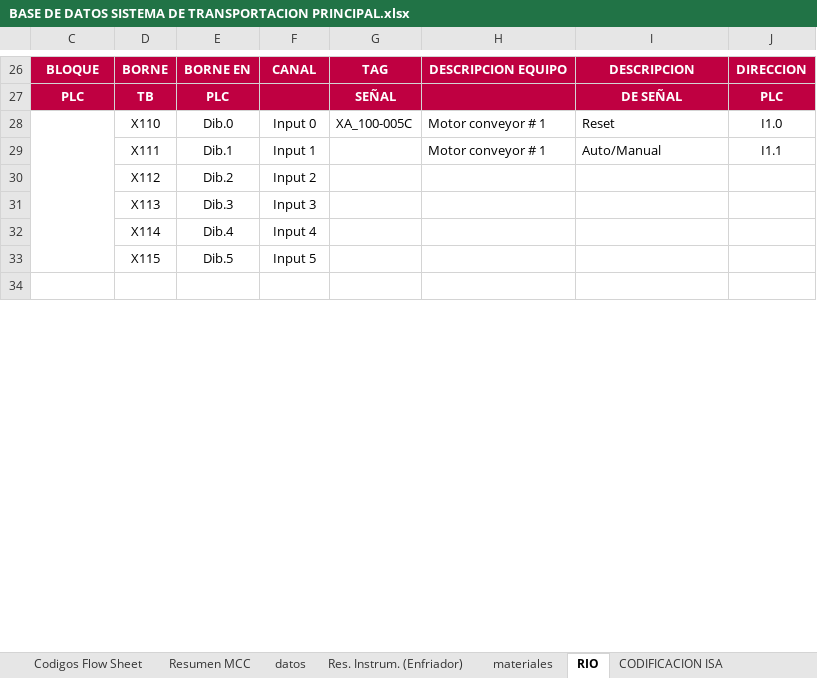
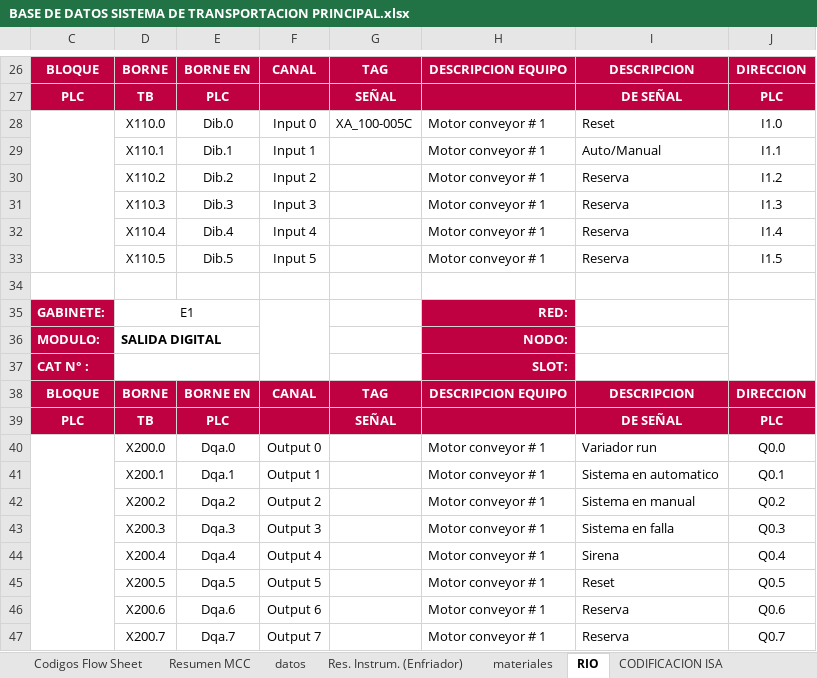
Before and after one commit to HectorMorgadoC/fabrica-de-almacenamiento, an Excel workbook: DOCUMENTOS/BASE DE DATOS SISTEMA DE TRANSPORTACION PRINCIPAL.xlsx, sheet RIO, drawn as a sheet; only a part is shown, gaps mark what is left out; values as stored, in another font and other column widths than the file's, no borders; removed rows and columns are numbered as before the commit, all else as after; the diff covers the shown part only; the diff names each change by its address in the sheet, - before the commit and + after, or states it on an @@ line.

```diff
--- a/DOCUMENTOS/BASE DE DATOS SISTEMA DE TRANSPORTACION PRINCIPAL.xlsx (sheet RIO)
+++ b/DOCUMENTOS/BASE DE DATOS SISTEMA DE TRANSPORTACION PRINCIPAL.xlsx (sheet RIO)
-D28: X110
+D28: X110.0
-D29: X111
+D29: X110.1
-row 30:  | X112 | Dib.2 | Input 2
-row 31:  | X113 | Dib.3 | Input 3
-row 32:  | X114 | Dib.4 | Input 4
-row 33:  | X115 | Dib.5 | Input 5
+row 30:  | X110.2 | Dib.2 | Input 2 |  | Motor conveyor # 1 | Reserva | I1.2
+row 31:  | X110.3 | Dib.3 | Input 3 |  | Motor conveyor # 1 | Reserva | I1.3
+row 32:  | X110.4 | Dib.4 | Input 4 |  | Motor conveyor # 1 | Reserva | I1.4
+row 33:  | X110.5 | Dib.5 | Input 5 |  | Motor conveyor # 1 | Reserva | I1.5
+row 35: GABINETE: | E1 |  |  |  | RED:
+row 36: MODULO: | SALIDA DIGITAL |  |  |  | NODO:
+row 37: CAT N° : |  |  |  |  | SLOT:
+row 38: BLOQUE | BORNE | BORNE EN | CANAL | TAG | DESCRIPCION EQUIPO | DESCRIPCION | DIRECCION
+row 39: PLC | TB | PLC |  | SEÑAL |  | DE SEÑAL | PLC
+row 40:  | X200.0 | Dqa.0 | Output 0 |  | Motor conveyor # 1 | Variador run | Q0.0
+row 41:  | X200.1 | Dqa.1 | Output 1 |  | Motor conveyor # 1 | Sistema en automatico | Q0.1
+row 42:  | X200.2 | Dqa.2 | Output 2 |  | Motor conveyor # 1 | Sistema en manual | Q0.2
+row 43:  | X200.3 | Dqa.3 | Output 3 |  | Motor conveyor # 1 | Sistema en falla | Q0.3
+row 44:  | X200.4 | Dqa.4 | Output 4 |  | Motor conveyor # 1 | Sirena | Q0.4
+row 45:  | X200.5 | Dqa.5 | Output 5 |  | Motor conveyor # 1 | Reset | Q0.5
+row 46:  | X200.6 | Dqa.6 | Output 6 |  | Motor conveyor # 1 | Reserva | Q0.6
+row 47:  | X200.7 | Dqa.7 | Output 7 |  | Motor conveyor # 1 | Reserva | Q0.7
```
Also changed, not shown: 14 added rows, 27 removed rows, 42 edited cells, cell formats and merged cells elsewhere in this sheet, hidden cells, 4 other files.
